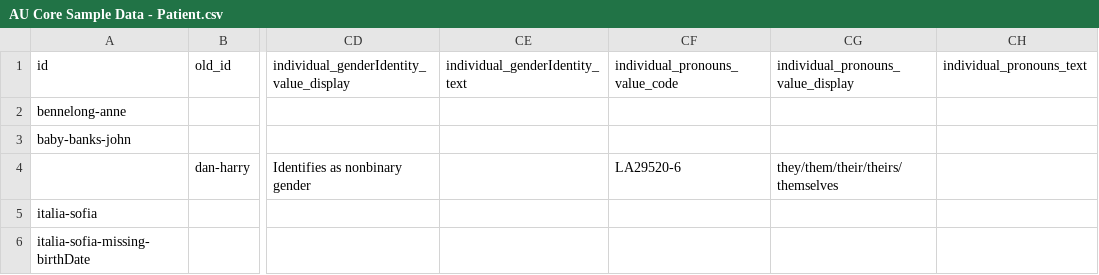
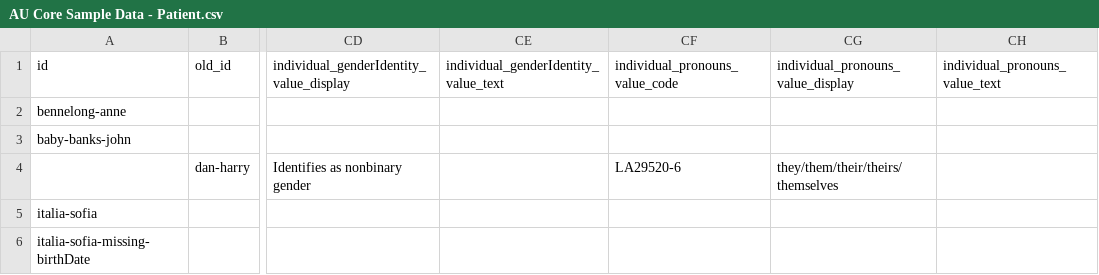
Before and after one commit to hl7au/au-fhir-test-data, a CSV file: testdata-csv/AU Core Sample Data - Patient.csv, drawn as a sheet; only a part is shown, gaps mark what is left out; the diff names each change by its address in the sheet, - before the commit and + after, or states it on an @@ line.

Commit message:
#19 Updated CSV2Patient.map to support additional columns individual_genderIdentity_value_text and individual_pronouns_value_text

```diff
--- a/testdata-csv/AU Core Sample Data - Patient.csv
+++ b/testdata-csv/AU Core Sample Data - Patient.csv
-CE1: individual_genderIdentity_text
+CE1: individual_genderIdentity_value_text
-CH1: individual_pronouns_text
+CH1: individual_pronouns_value_text
```
Also changed, not shown: 5 other files.
